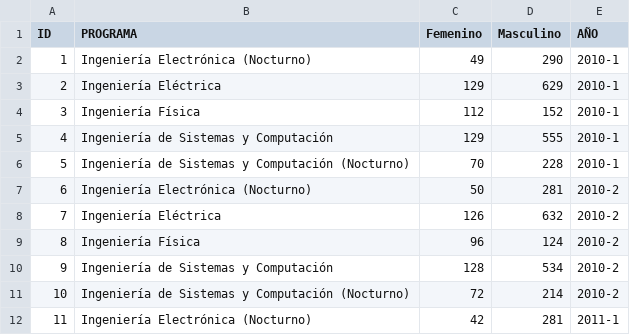
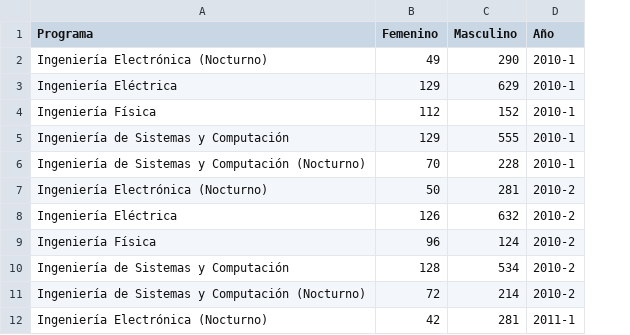
Before and after one commit to nicolasae/Practica-Estado-Joven, a CSV file: djangoreactproject/CSV/MatriculadoSegunSexo.csv, drawn as a sheet; only a part is shown; removed rows and columns are numbered as before the commit, all else as after; the diff names each change by its address in the sheet, - before the commit and + after, or states it on an @@ line.

```diff
--- a/djangoreactproject/CSV/MatriculadoSegunSexo.csv
+++ b/djangoreactproject/CSV/MatriculadoSegunSexo.csv
-column A (ID), rows 2-12: 1 | 2 | 3 | 4 | 5 | 6 | 7 | 8 | 9 | 10 | 11
-A1: PROGRAMA
+A1: Programa
-D1: AÑO
+D1: Año
```
Also changed, not shown: djangoreactproject/CSV/MatriculadoSegunColegio.csv, djangoreactproject/CSV/MatriculadoSegunEdad.csv, 10 other files.
